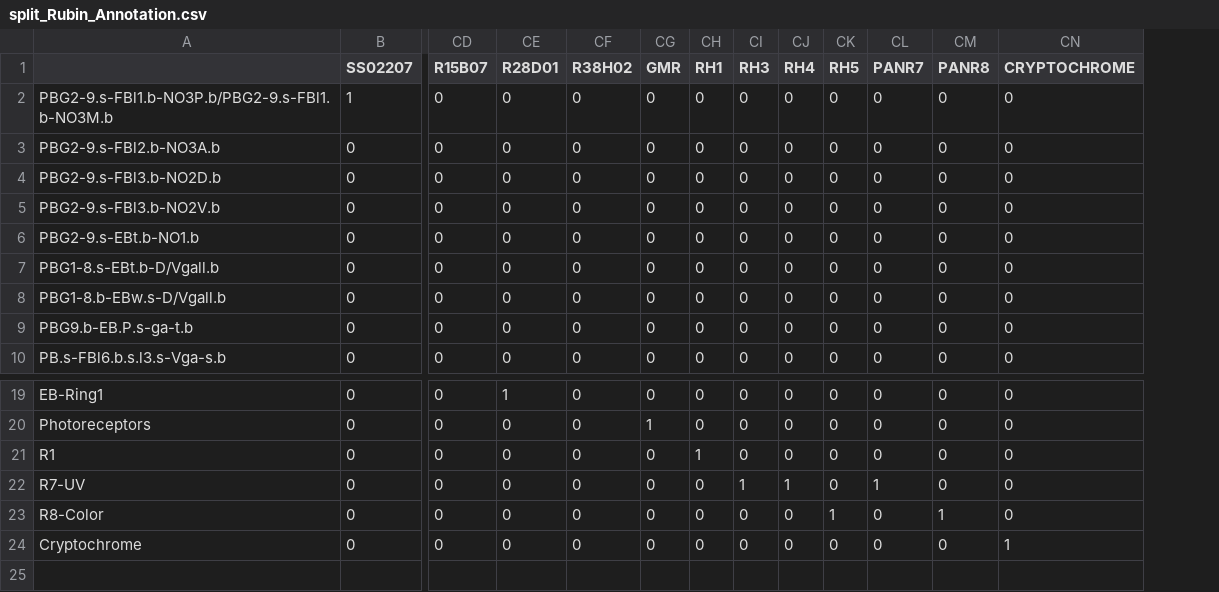
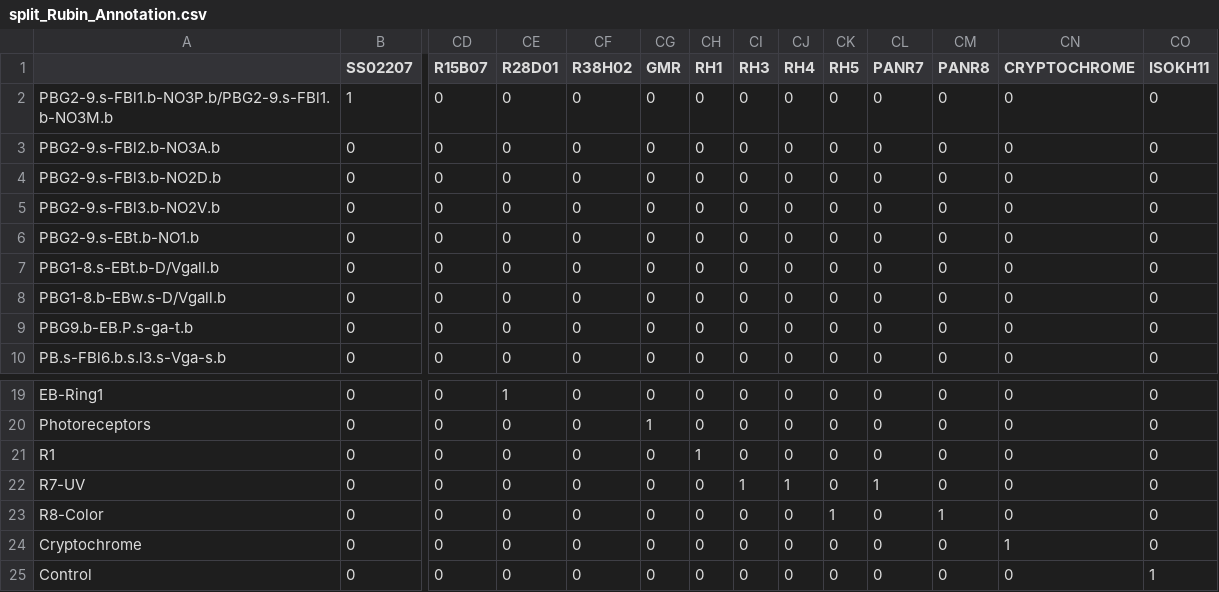
Before and after one commit to Yobshack/ldm_project, a CSV file: ldm_project/resources/split_Rubin_Annotation.csv, drawn as a sheet; only a part is shown, gaps mark what is left out; rows hold the shown columns only; the diff names each change by its address in the sheet, - before the commit and + after, or states it on an @@ line.

```diff
--- a/ldm_project/resources/split_Rubin_Annotation.csv
+++ b/ldm_project/resources/split_Rubin_Annotation.csv
+column CO (ISOKH11), rows 2-10: all 0; rows 19-24: all 0
+row 25: Control | 0 | 0 | 0 | 0 | 0 | 0 | 0 | 0 | 0 | 0 | 0 | 0 | 1
```
Also changed, not shown: 17 other files.
